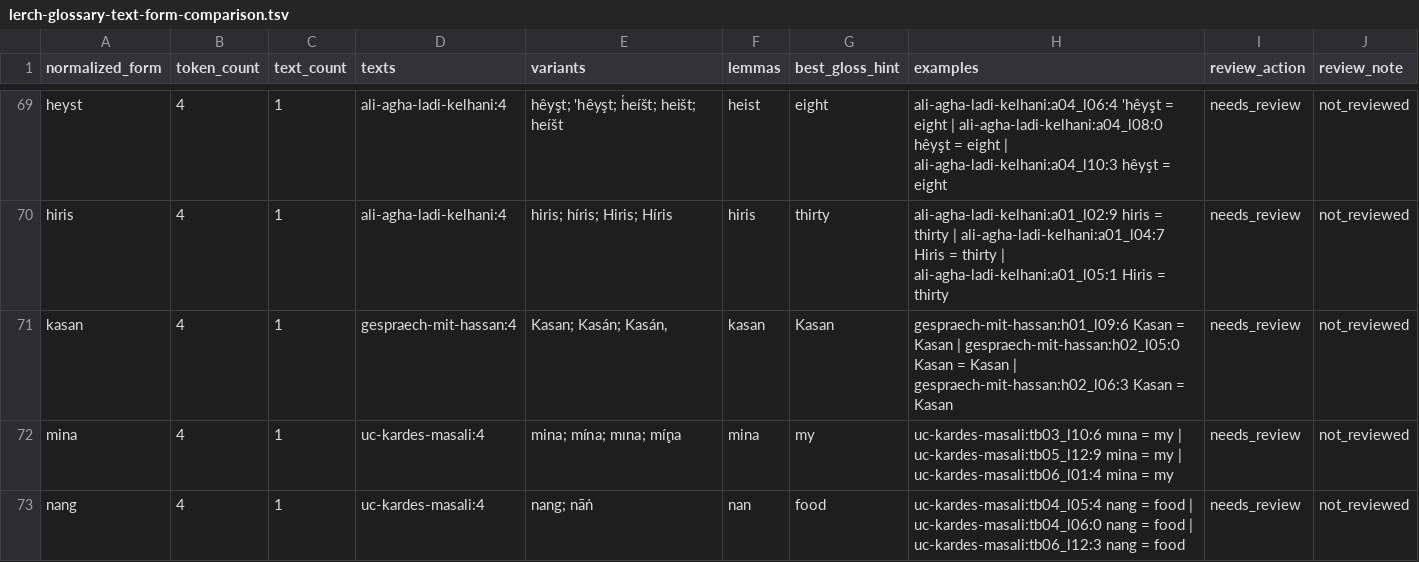
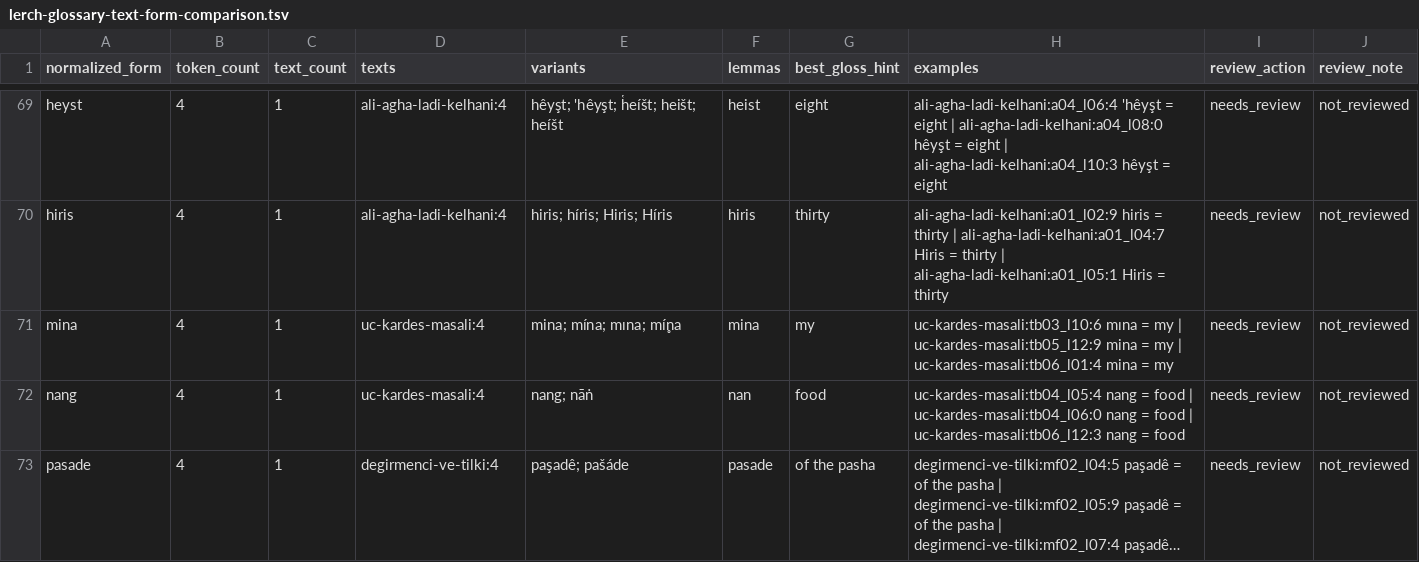
Before and after one commit to stronganchor/zazaki-texts, a TSV file: reports/lerch-glossary-text-form-comparison.tsv, drawn as a sheet; only a part is shown, gaps mark what is left out; the shorter side is filled out with more unchanged rows; long unchanged cells end in …; the diff covers the shown part only; the diff names each change by its address in the sheet, - before the commit and + after, or states it on an @@ line.

Commit message:
Add Lerch word index report

```diff
--- a/reports/lerch-glossary-text-form-comparison.tsv
+++ b/reports/lerch-glossary-text-form-comparison.tsv
-row 71: kasan | 4 | 1 | gespraech-mit-hassan:4 | Kasan; Kasán; Kasán, | kasan | Kasan | gespraech-mit-hassan:h01_l09:6 Kasan = Kasan | gespraech-mit-hassan:h02_l05:0 Kasan = Kasan | gespraech-mit-hassan:h02_l06:3 Kasan = Kasan | needs_review | not_reviewed
```
Also changed, not shown: 2 removed rows and 7 edited cells elsewhere in this file, 7 other files.
